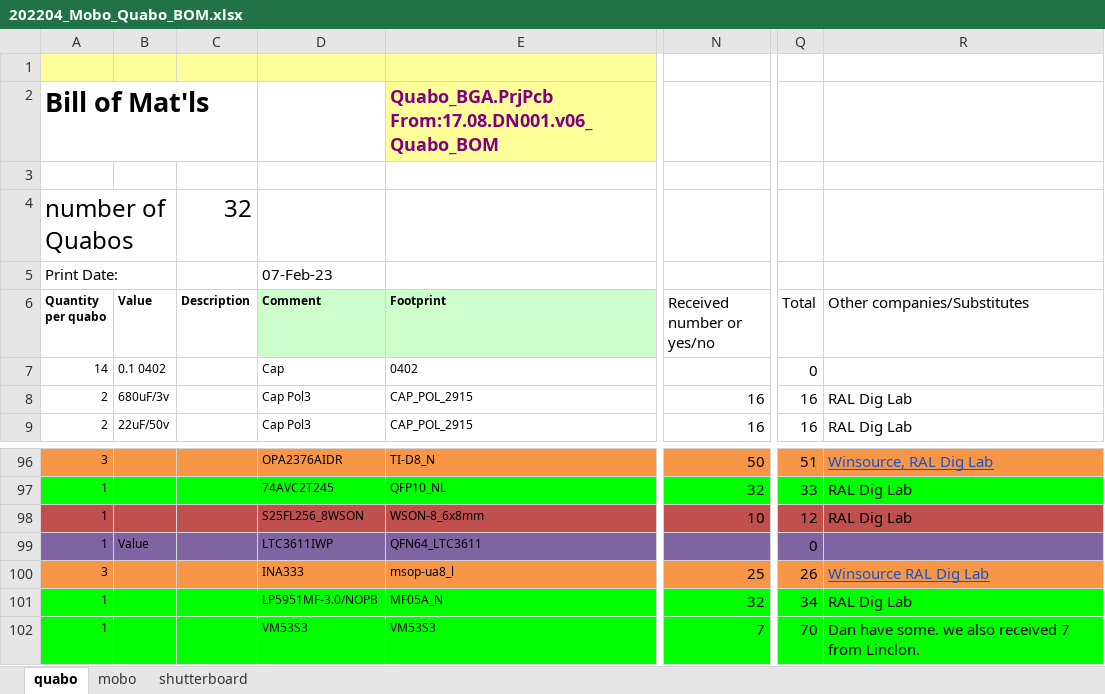
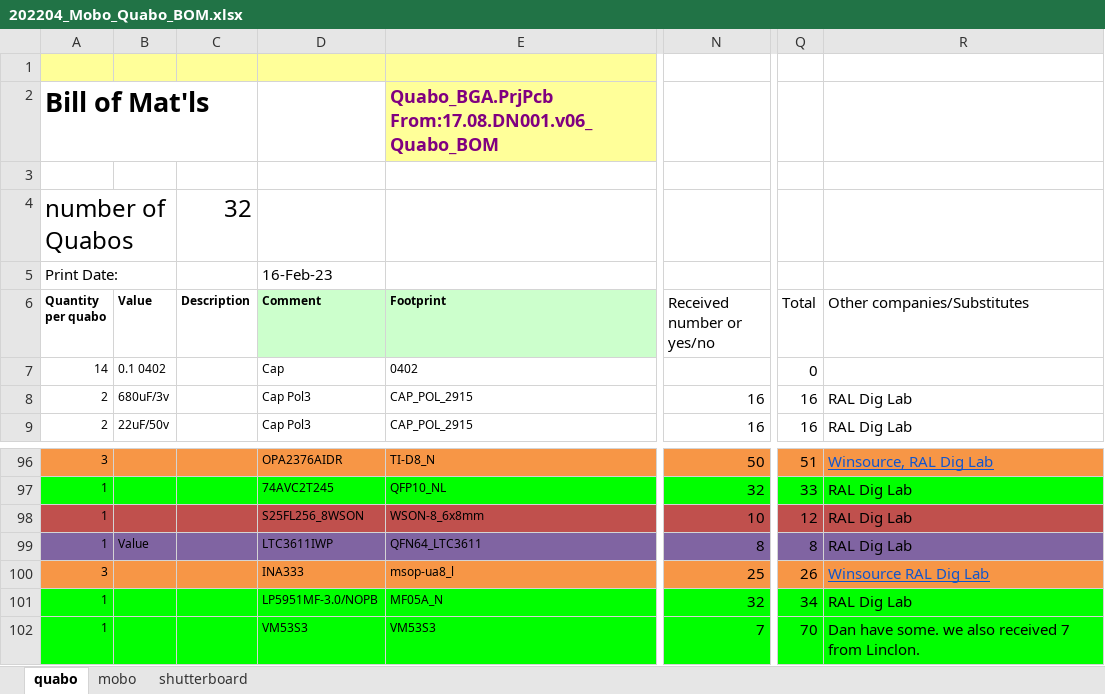
Before and after one commit to liuweiseu/quabo_bom, an Excel workbook: 202204_Mobo_Quabo_BOM.xlsx, sheet quabo, drawn as a sheet; only a part is shown, gaps mark what is left out; values as stored, in another font and other column widths than the file's, no borders; the diff names each change by its address in the sheet, - before the commit and + after, or states it on an @@ line.

Commit message:
received: 8 * LTC3611IWP#PBF-ND

```diff
--- a/202204_Mobo_Quabo_BOM.xlsx (sheet quabo)
+++ b/202204_Mobo_Quabo_BOM.xlsx (sheet quabo)
-D5 (Comment): 07-Feb-23
+D5 (Comment): 16-Feb-23
-N99 (Received number or yes/no): (empty)
+N99 (Received number or yes/no): 8
-Q99 (Total): 0
+Q99 (Total): 8
-R99 (Other companies/Substitutes): (empty)
+R99 (Other companies/Substitutes): RAL Dig Lab
```
Also changed, not shown: sheet mobo.
